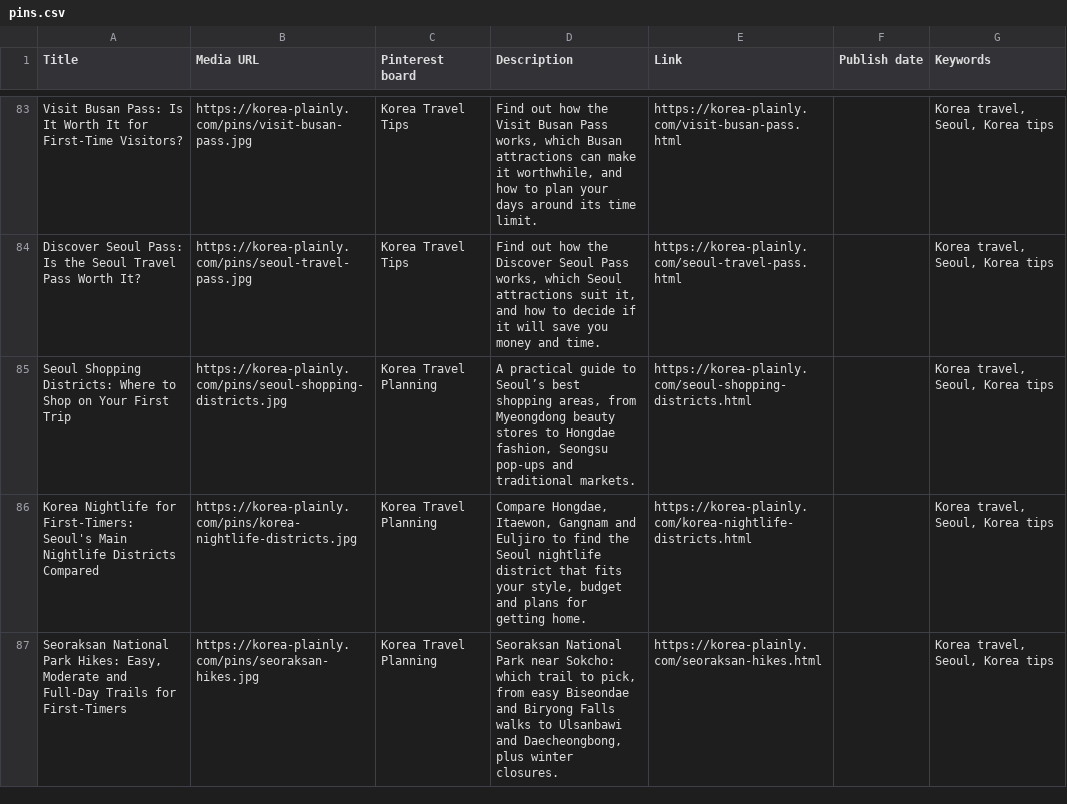
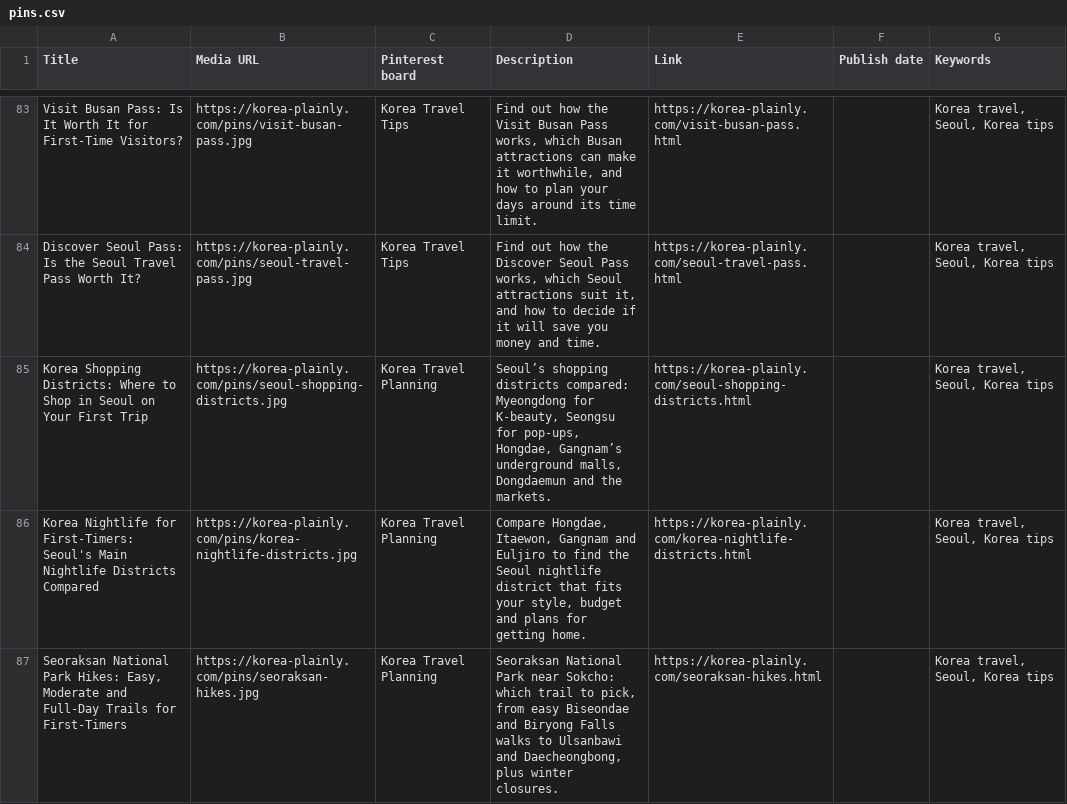
Before and after one commit to JungSuk-Kim/korea-plainly, a CSV file: pins/pins.csv, drawn as a sheet; only a part is shown, gaps mark what is left out.

```diff
--- a/pins/pins.csv
+++ b/pins/pins.csv
@@ -84,3 +84,3 @@ Visit Busan Pass: Is It Worth It for First-Time Visitors?,https://korea-plainly.
 Discover Seoul Pass: Is the Seoul Travel Pass Worth It?,https://korea-plainly.com/pins/seoul-travel-pass.jpg,Korea Travel Tips,"Find out how the Discover Seoul Pass works, which Seoul attractions suit it, and how to decide if it will save you money and time.",https://korea-plainly.com/seoul-travel-pass.html,,"Korea travel, Seoul, Korea tips"
-Seoul Shopping Districts: Where to Shop on Your First Trip,https://korea-plainly.com/pins/seoul-shopping-districts.jpg,Korea Travel Planning,"A practical guide to Seoul’s best shopping areas, from Myeongdong beauty stores to Hongdae fashion, Seongsu pop-ups and traditional markets.",https://korea-plainly.com/seoul-shopping-districts.html,,"Korea travel, Seoul, Korea tips"
+Korea Shopping Districts: Where to Shop in Seoul on Your First Trip,https://korea-plainly.com/pins/seoul-shopping-districts.jpg,Korea Travel Planning,"Seoul’s shopping districts compared: Myeongdong for K-beauty, Seongsu for pop-ups, Hongdae, Gangnam’s underground malls, Dongdaemun and the markets.",https://korea-plainly.com/seoul-shopping-districts.html,,"Korea travel, Seoul, Korea tips"
 Korea Nightlife for First-Timers: Seoul's Main Nightlife Districts Compared,https://korea-plainly.com/pins/korea-nightlife-districts.jpg,Korea Travel Planning,"Compare Hongdae, Itaewon, Gangnam and Euljiro to find the Seoul nightlife district that fits your style, budget and plans for getting home.",https://korea-plainly.com/korea-nightlife-districts.html,,"Korea travel, Seoul, Korea tips"
```
Also changed, not shown: 11 other files.
